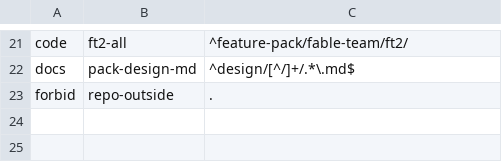
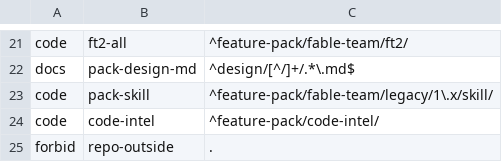
Before and after one commit to yoonhwan/ai-feature-pack, a TSV file: feature-pack/fable-team/legacy/1.x/harness/kit/fable-team/templates/scope-classes-pack.tsv, drawn as a sheet; only a part is shown, gaps mark what is left out.

Commit message:
[feature] r1934 D2 되돌릴 수 있는 종류(billing·deps·global-rule·팩 1.x skill·code-intel·launchd·외부 설정) 자율 병합
카드 r1934-d2-reversible-kinds-autonomous-merge · 구현 DA APPROVE(094eb14b · DA-r1934-impl-300497.md)

- classify --d2-allow billing,deps,global-rule → CLASS code kind=<키> d2 · 보호 종류(key·ddl·deploy·secret·scope-table·mode) 겹침 먼저 FORBID
- D2 billing = DA 원문 마지막 codex 블록 «과금: 금액 계산 불변 · 잔액/원장 쓰기 0 — PASS» 줄
- critical profile d2: launchd·cliproxy·config.toml·apiKey 판정 0 · kill·pkill·rm -rf = DA «파괴 대상: <경로:줄> — 자기 임시 폴더(mktemp)|자기 자식 프로세스» 줄 · CRIT_DESTROY 불변
- 팩 표 pack-skill·code-intel 2줄 · 켜짐 Slack 셋째 줄

시험: bash feature-pack/fable-team/legacy/1.x/harness/tests/test_autonomy_standing_d2_r1934.sh rc=0 (74칸 · 변이 M1~M12)
착지 = scope-table 변경이라 오빠 답글 1회 필요

PR #1146 (head d07978e0a617b05d3a253ce461831d0318fdc1c6)
main 자동 병합(코드 · 승인 EQUIV) C=6ea45ecdd22c65f6aa59ebd2442bb9b00ce15a5d

```diff
--- a/feature-pack/fable-team/legacy/1.x/harness/kit/fable-team/templates/scope-classes-pack.tsv
+++ b/feature-pack/fable-team/legacy/1.x/harness/kit/fable-team/templates/scope-classes-pack.tsv
@@ -22,2 +22,4 @@ code	ft2-all	^feature-pack/fable-team/ft2/
 docs	pack-design-md	^design/[^/]+/.*\.md$
+code	pack-skill	^feature-pack/fable-team/legacy/1\.x/skill/
+code	code-intel	^feature-pack/code-intel/
 forbid	repo-outside	.
```
Also changed, not shown: 8 other files.
